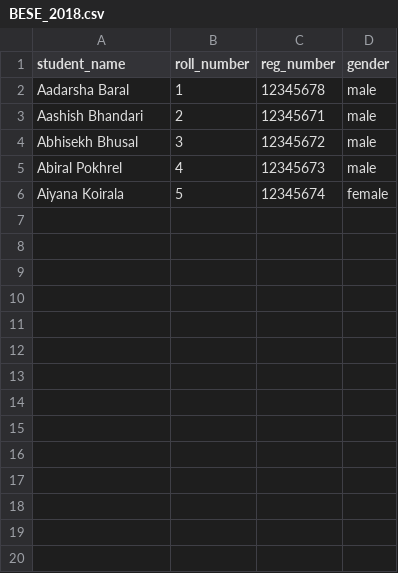
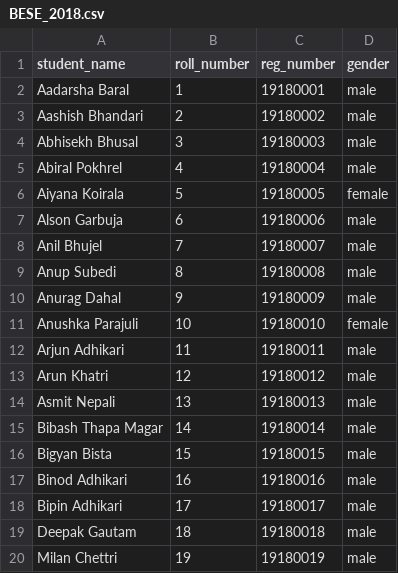
Before and after one commit to Abiral1234/MinorProject1-GCESAttendance, a CSV file: BESE_2018.csv, drawn as a sheet; only a part is shown; the diff covers the shown part only.

```diff
--- a/BESE_2018.csv
+++ b/BESE_2018.csv
@@ -1,6 +1,20 @@
 student_name,roll_number,reg_number,gender
-Aadarsha Baral,1,12345678,male
-Aashish Bhandari,2,12345671,male
-Abhisekh Bhusal,3,12345672,male
-Abiral Pokhrel,4,12345673,male
-Aiyana Koirala,5,12345674,female
+Aadarsha Baral,1,19180001,male
+Aashish Bhandari,2,19180002,male
+Abhisekh Bhusal,3,19180003,male
+Abiral Pokhrel,4,19180004,male
+Aiyana Koirala,5,19180005,female
+Alson Garbuja,6,19180006,male
+Anil Bhujel,7,19180007,male
+Anup Subedi,8,19180008,male
+Anurag Dahal,9,19180009,male
+Anushka Parajuli,10,19180010,female
+Arjun Adhikari,11,19180011,male
+Arun Khatri,12,19180012,male
+Asmit Nepali,13,19180013,male
+Bibash Thapa Magar,14,19180014,male
+Bigyan Bista,15,19180015,male
+Binod Adhikari,16,19180016,male
+Bipin Adhikari,17,19180017,male
+Deepak Gautam,18,19180018,male
+Milan Chettri,19,19180019,male
```
Also changed, not shown: 21 added rows elsewhere in this file, 36 other files.
